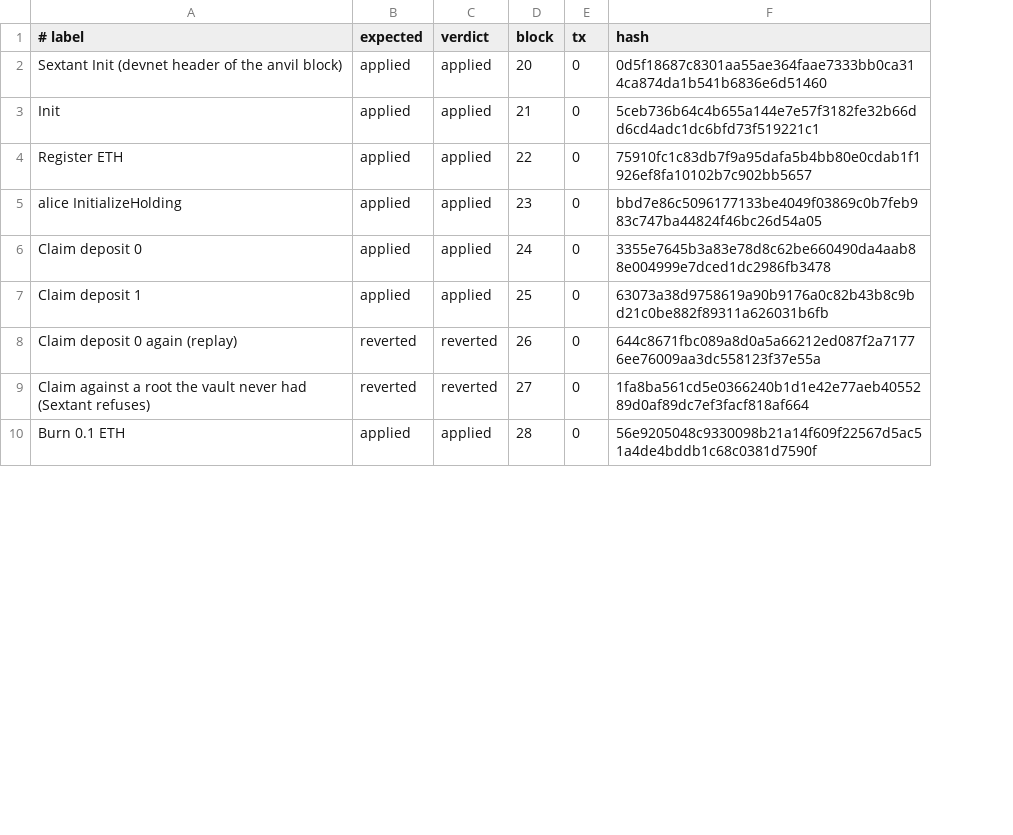
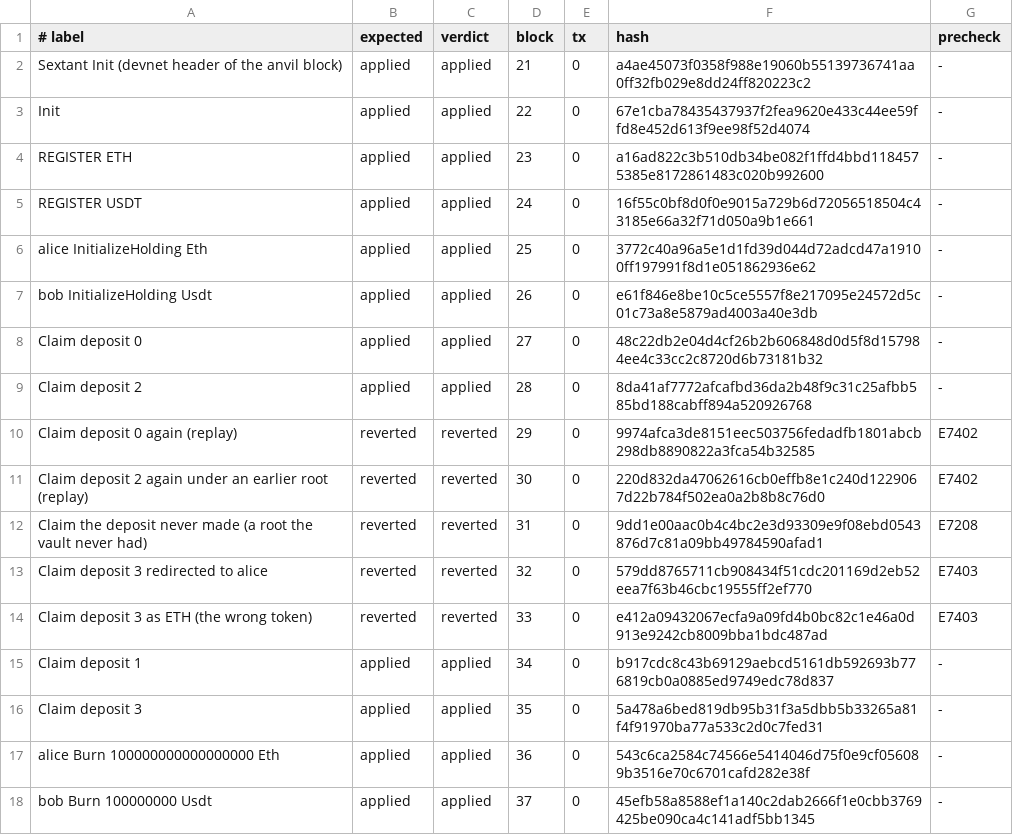
Before and after one commit to edenbd1/lez-portage, a TSV file: evidence/v04-rc3/e2e-seq/manifest.tsv, drawn as a sheet; only a part is shown; addresses are those after the commit; the diff covers the shown part only; the diff names each change by its address in the sheet, - before the commit and + after, or states it on an @@ line.

Commit message:
v0.4 (rc3): the ERC-20 path, the v0.4 client, reproducible builds of every v0.4 binary
tests/erc20.rs (9): the USDT-shaped ERC-20 of vectors/anvil claimed once (E7402 for the same opening and an earlier root), a root the vault never had (E7208 from Sextant, E7404), the wrong token at the claim (E7403, E7407 for another salt) and at the burn (each entry's escrow refuses the other's token), per-token freeze and cap, the burn and its refusals, and one wrapped token per account without an ATA; wrap_bridge needed no change.

wrap (v04/executor-tests/src/bin/wrap.rs, RPC in src/seq.rs) replaces seq_drive: deploy, plan, init-sextant, init-bridge, register, open-holding, claim, burn, balance, release-proof, finish; every transaction pre-checked on rc3's state machine against the sequencer's accounts, sent only if accepted or with --force, and the block's reverted list checked against the pre-check. Claims are public; claim --private is refused with its reason (the private paths are not ported on v0.4).

v04/scripts/e2e-seq.sh driven by wrap on a local rc3 sequencer: ETH and USDT registered, four claims, five refused claims, four applied and three refused burns of both tokens, release openings; 22 transactions, every chain verdict equal to its pre-check; vectors/lez-blocks-v04 regenerated (blocks 20..42), evidence/v04-rc3/e2e-seq.

DOCKER=1 v04/scripts/build-guests.sh: token (lez-programs 2801ea1, lockfile v04/locks/token-guest.Cargo.lock) 5a238c49, wrap_bridge 5658d689, lez_chain_v04 9da6eb51, sextant_lc bf3df59e (unchanged); CI job reproduce-v04 rebuilds each and cmp's. docs/V04-PORT.md section 0.1, results, cycles and gaps updated; README run commands.

```diff
--- a/evidence/v04-rc3/e2e-seq/manifest.tsv
+++ b/evidence/v04-rc3/e2e-seq/manifest.tsv
+column G (precheck), rows 2-4: all -; row 6: -; rows 8-10: - | - | E7402; row 12: E7208; row 18: -
-D2 (block): 20
+D2 (block): 21
-F2 (hash): 0d5f18687c8301aa55ae364faae7333bb0ca314ca874da1b541b6836e6d51460
+F2 (hash): a4ae45073f0358f988e19060b55139736741aa0ff32fb029e8dd24ff820223c2
-D3 (block): 21
+D3 (block): 22
-F3 (hash): 5ceb736b64c4b655a144e7e57f3182fe32b66dd6cd4adc1dc6bfd73f519221c1
+F3 (hash): 67e1cba78435437937f2fea9620e433c44ee59ffd8e452d613f9ee98f52d4074
-A4 (# label): Register ETH
+A4 (# label): REGISTER ETH
-D4 (block): 22
+D4 (block): 23
-F4 (hash): 75910fc1c83db7f9a95dafa5b4bb80e0cdab1f1926ef8fa10102b7c902bb5657
+F4 (hash): a16ad822c3b510db34be082f1ffd4bbd1184575385e8172861483c020b992600
+row 5: REGISTER USDT | applied | applied | 24 | 0 | 16f55c0bf8d0f0e9015a729b6d72056518504c43185e66a32f71d050a9b1e661 | -
-A6 (# label): alice InitializeHolding
+A6 (# label): alice InitializeHolding Eth
-D6 (block): 23
+D6 (block): 25
-F6 (hash): bbd7e86c5096177133be4049f03869c0b7feb983c747ba44824f46bc26d54a05
+F6 (hash): 3772c40a96a5e1d1fd39d044d72adcd47a19100ff197991f8d1e051862936e62
+row 7: bob InitializeHolding Usdt | applied | applied | 26 | 0 | e61f846e8be10c5ce5557f8e217095e24572d5c01c73a8e5879ad4003a40e3db | -
-D8 (block): 24
+D8 (block): 27
-F8 (hash): 3355e7645b3a83e78d8c62be660490da4aab88e004999e7dced1dc2986fb3478
+F8 (hash): 48c22db2e04d4cf26b2b606848d0d5f8d157984ee4c33cc2c8720d6b73181b32
-A9 (# label): Claim deposit 1
+A9 (# label): Claim deposit 2
-D9 (block): 25
+D9 (block): 28
-F9 (hash): 63073a38d9758619a90b9176a0c82b43b8c9bd21c0be882f89311a626031b6fb
+F9 (hash): 8da41af7772afcafbd36da2b48f9c31c25afbb585bd188cabff894a520926768
-D10 (block): 26
+D10 (block): 29
-F10 (hash): 644c8671fbc089a8d0a5a66212ed087f2a71776ee76009aa3dc558123f37e55a
+F10 (hash): 9974afca3de8151eec503756fedadfb1801abcb298db8890822a3fca54b32585
+row 11: Claim deposit 2 again under an earlier root (replay) | reverted | reverted | 30 | 0 | 220d832da47062616cb0effb8e1c240d1229067d22b784f502ea0a2b8b8c76d0 | E7402
-A12 (# label): Claim against a root the vault never had (Sextant refuses)
+A12 (# label): Claim the deposit never made (a root the vault never had)
-D12 (block): 27
+D12 (block): 31
-F12 (hash): 1fa8ba561cd5e0366240b1d1e42e77aeb4055289d0af89dc7ef3facf818af664
+F12 (hash): 9dd1e00aac0b4c4bc2e3d93309e9f08ebd0543876d7c81a09bb49784590afad1
+row 13: Claim deposit 3 redirected to alice | reverted | reverted | 32 | 0 | 579dd8765711cb908434f51cdc201169d2eb52eea7f63b46cbc19555ff2ef770 | E7403
+row 14: Claim deposit 3 as ETH (the wrong token) | reverted | reverted | 33 | 0 | e412a09432067ecfa9a09fd4b0bc82c1e46a0d913e9242cb8009bba1bdc487ad | E7403
+row 15: Claim deposit 1 | applied | applied | 34 | 0 | b917cdc8c43b69129aebcd5161db592693b776819cb0a0885ed9749edc78d837 | -
+row 16: Claim deposit 3 | applied | applied | 35 | 0 | 5a478a6bed819db95b31f3a5dbb5b33265a81f4f91970ba77a533c2d0c7fed31 | -
+row 17: alice Burn 100000000000000000 Eth | applied | applied | 36 | 0 | 543c6ca2584c74566e5414046d75f0e9cf056089b3516e70c6701cafd282e38f | -
-A18 (# label): Burn 0.1 ETH
+A18 (# label): bob Burn 100000000 Usdt
-D18 (block): 28
+D18 (block): 37
-F18 (hash): 56e9205048c9330098b21a14f609f22567d5ac51a4de4bddb1c68c0381d7590f
+F18 (hash): 45efb58a8588ef1a140c2dab2666f1e0cbb3769425be090ca4c141adf5bb1345
```
Also changed, not shown: 2 added rows and 12 edited cells elsewhere in this file, evidence/v04-rc3/e2e-seq/deploy.tsv, 55 other files.
